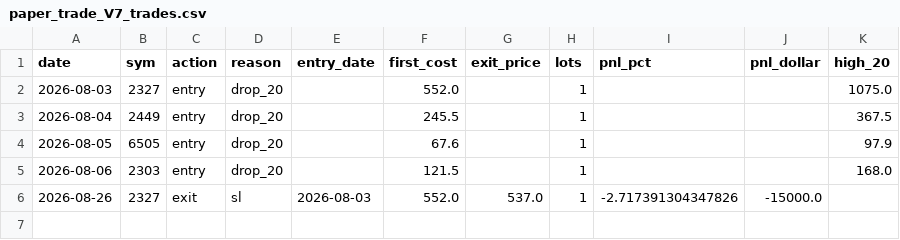
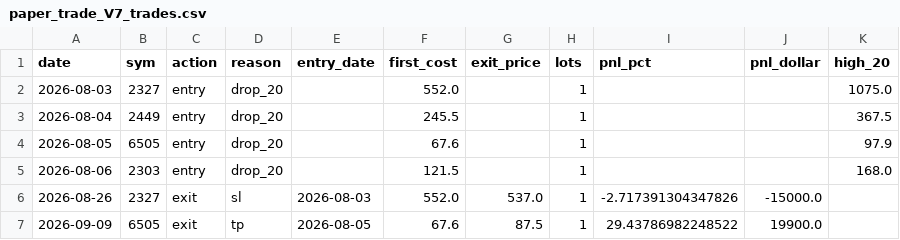
Before and after one commit to aicanads/paper-dashboard, a CSV file: paper_trade_V7_trades.csv, drawn as a sheet; the diff names each change by its address in the sheet, - before the commit and + after, or states it on an @@ line.

Commit message:
Update V7 daily paper trade data: 2026-09-10

```diff
--- a/paper_trade_V7_trades.csv
+++ b/paper_trade_V7_trades.csv
+row 7: 2026-09-09 | 6505 | exit | tp | 2026-08-05 | 67.6 | 87.5 | 1 | 29.43786982248522 | 19900.0
```
Also changed, not shown: 1 other file.
